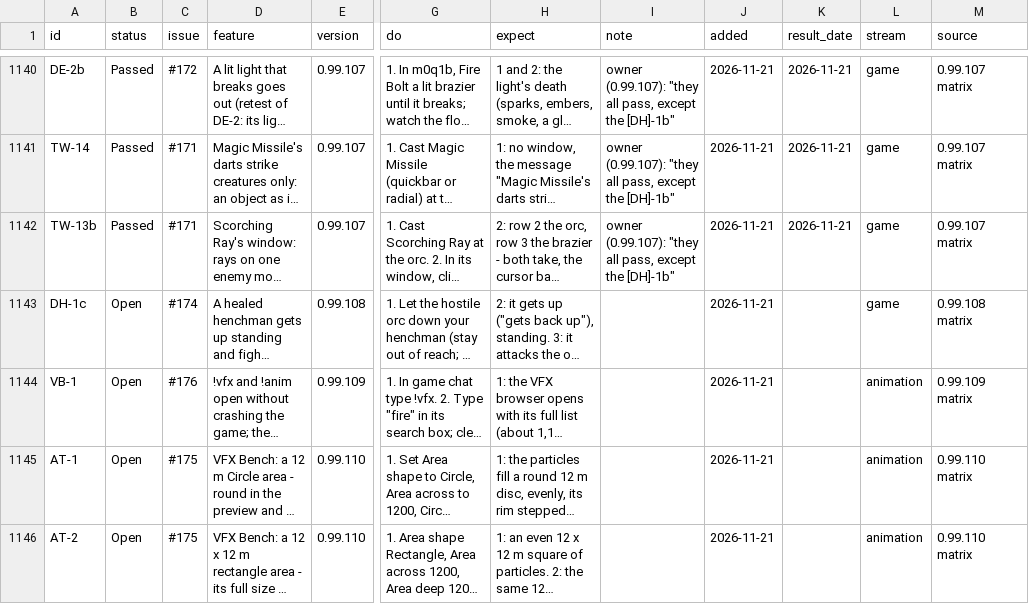
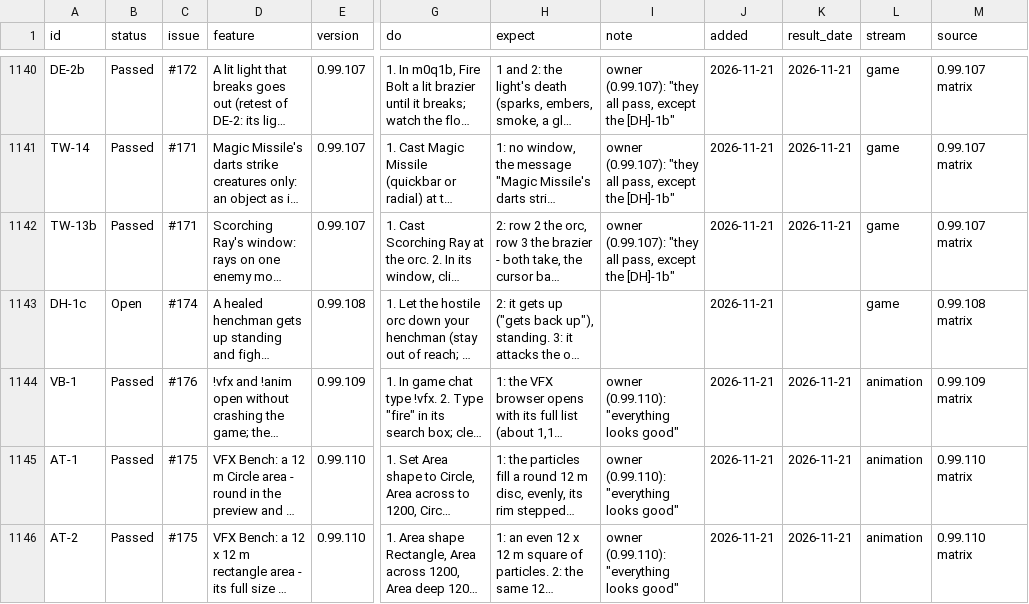
Before and after one commit to BrunoTCarreiro/nwn5e-ee, a CSV file: docs/tests.csv, drawn as a sheet; only a part is shown, gaps mark what is left out; long unchanged cells end in …; the diff covers the shown part only; the diff names each change by its address in the sheet, - before the commit and + after, or states it on an @@ line.

```diff
--- a/docs/tests.csv
+++ b/docs/tests.csv
-B1144:B1146 (status): Open
+B1144:B1146 (status): Passed
-I1144:I1146 (note): (empty)
+I1144:I1146 (note): owner (0.99.110): "everything looks good"
-K1144:K1146 (result_date): (empty)
+K1144:K1146 (result_date): 2026-11-21
```
Also changed, not shown: 1 added row and 3 edited cells elsewhere in this file.
